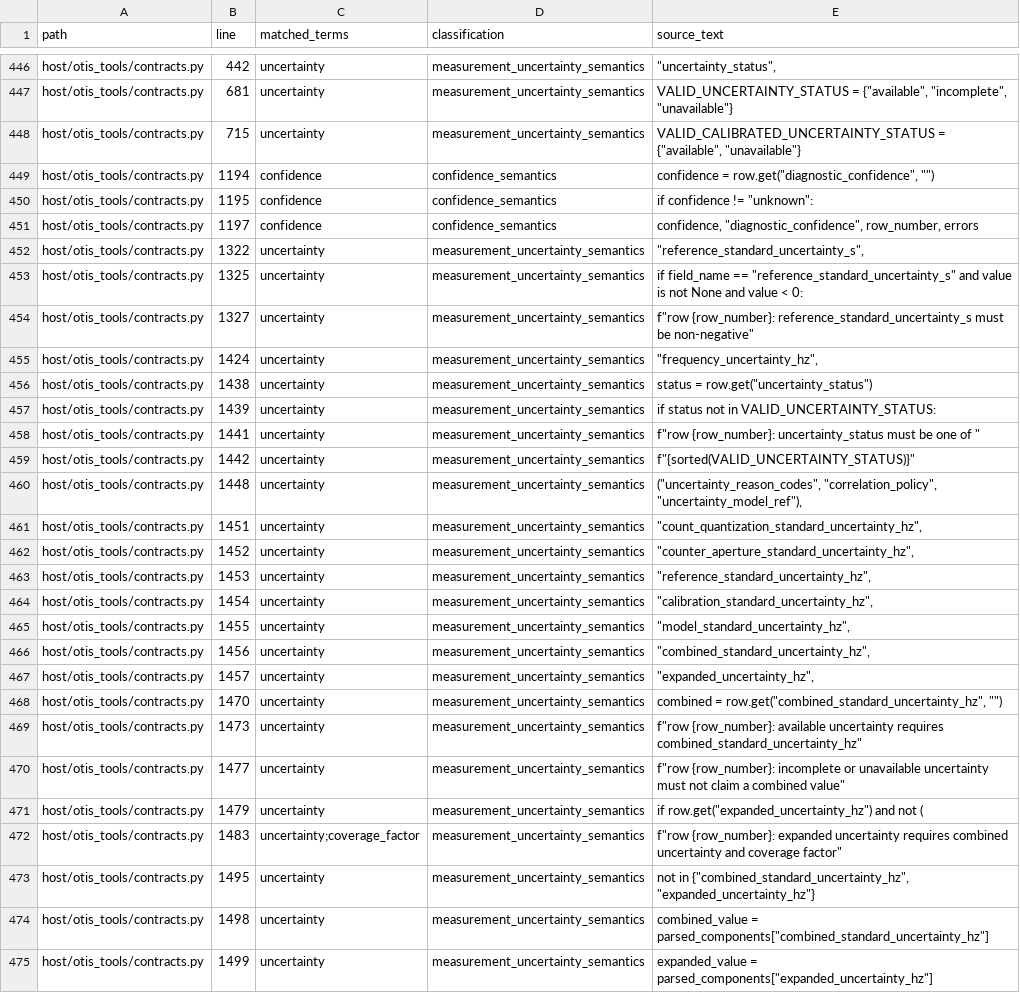
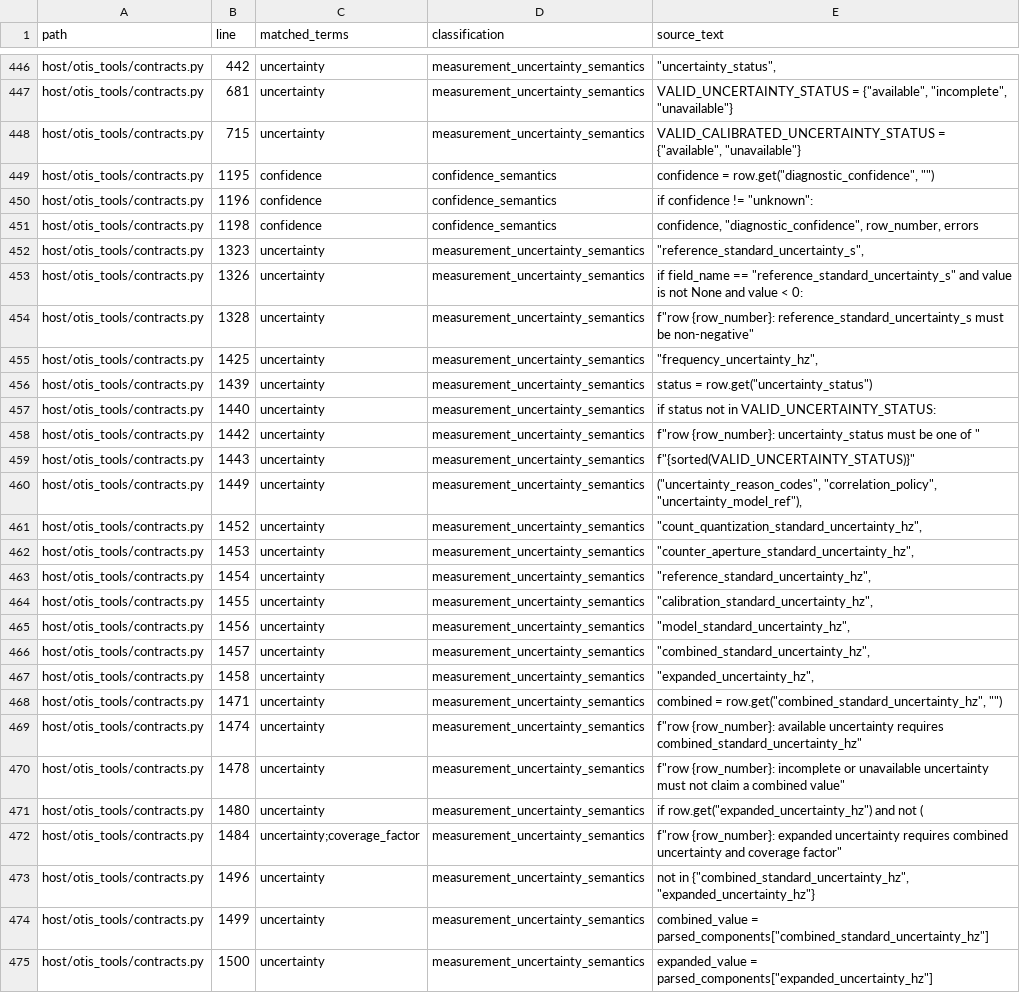
Before and after one commit to flynnr2/OTIS, a CSV file: derived/measurement_semantics_usage_inventory.csv, drawn as a sheet; only a part is shown, gaps mark what is left out; removed rows and columns are numbered as before the commit, all else as after; the diff covers the shown part only; the diff names each change by its address in the sheet, - before the commit and + after, or states it on an @@ line.

```diff
--- a/derived/measurement_semantics_usage_inventory.csv
+++ b/derived/measurement_semantics_usage_inventory.csv
-B449 (line): 1194
+B449 (line): 1195
-B450 (line): 1195
+B450 (line): 1196
-B451 (line): 1197
+B451 (line): 1198
-B452 (line): 1322
+B452 (line): 1323
-B453 (line): 1325
+B453 (line): 1326
-B454 (line): 1327
+B454 (line): 1328
-B455 (line): 1424
+B455 (line): 1425
-B456 (line): 1438
+B456 (line): 1439
-B457 (line): 1439
+B457 (line): 1440
-B458 (line): 1441
+B458 (line): 1442
-B459 (line): 1442
+B459 (line): 1443
-B460 (line): 1448
+B460 (line): 1449
-row 461: host/otis_tools/contracts.py | 1451 | uncertainty | measurement_uncertainty_semantics | "count_quantization_standard_uncertainty_hz",
-E461 (source_text): "counter_aperture_standard_uncertainty_hz",
+E461 (source_text): "count_quantization_standard_uncertainty_hz",
-E462 (source_text): "reference_standard_uncertainty_hz",
+E462 (source_text): "counter_aperture_standard_uncertainty_hz",
-E463 (source_text): "calibration_standard_uncertainty_hz",
+E463 (source_text): "reference_standard_uncertainty_hz",
-E464 (source_text): "model_standard_uncertainty_hz",
+E464 (source_text): "calibration_standard_uncertainty_hz",
-E465 (source_text): "combined_standard_uncertainty_hz",
+E465 (source_text): "model_standard_uncertainty_hz",
-E466 (source_text): "expanded_uncertainty_hz",
+E466 (source_text): "combined_standard_uncertainty_hz",
+row 467: host/otis_tools/contracts.py | 1458 | uncertainty | measurement_uncertainty_semantics | "expanded_uncertainty_hz",
-B468 (line): 1470
+B468 (line): 1471
-B469 (line): 1473
+B469 (line): 1474
-B470 (line): 1477
+B470 (line): 1478
-B471 (line): 1479
+B471 (line): 1480
-B472 (line): 1483
+B472 (line): 1484
-B473 (line): 1495
+B473 (line): 1496
-B474 (line): 1498
+B474 (line): 1499
-B475 (line): 1499
+B475 (line): 1500
```
Also changed, not shown: 36 edited cells elsewhere in this file, 24 other files.
